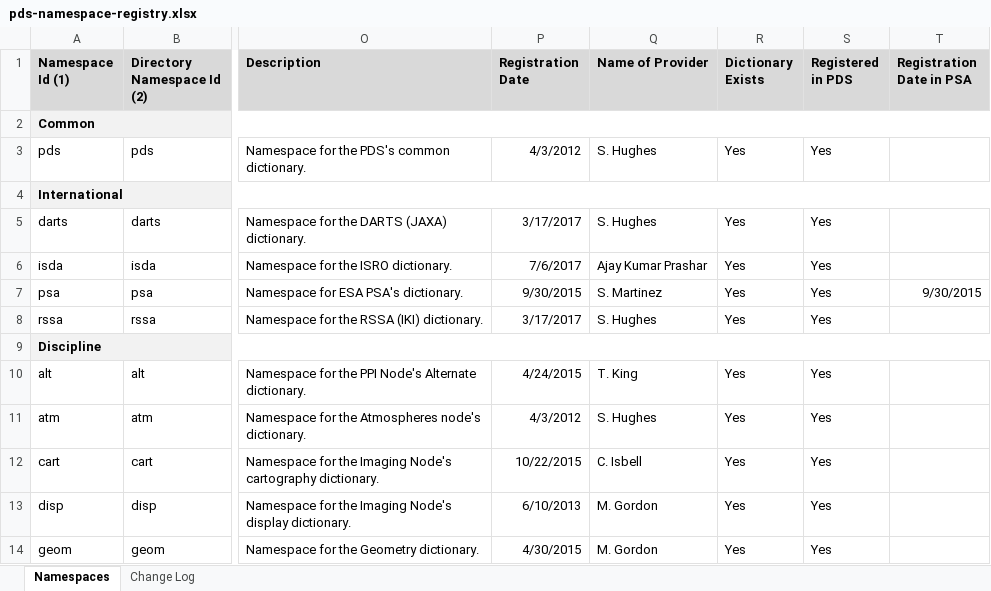
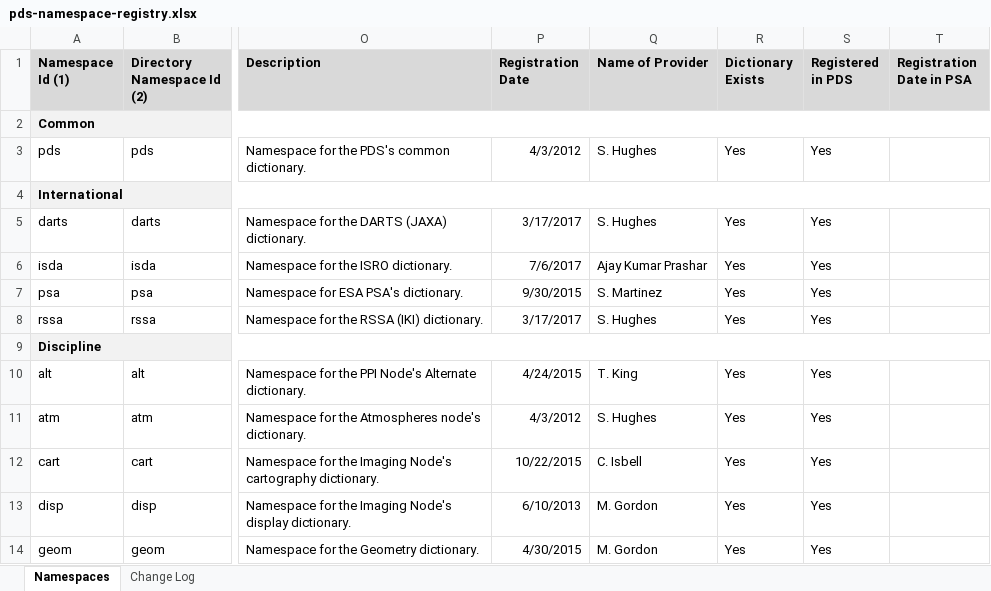
Before and after one commit to NASA-PDS/pds4-information-model, an Excel workbook: model-ontology/src/ontology/Data/1F00/pds-namespace-registry.xlsx, sheet Namespaces, drawn as a sheet; only a part is shown, gaps mark what is left out; values as stored, in another font and other column widths than the file's, no borders; the diff covers the shown part only; the diff names each change by its address in the sheet, - before the commit and + after, or states it on an @@ line.

Commit message:
LDDTool generates a 1C00 file when -V 1B00 is specified on the command line.
LDDTool generates a 1C00 file when -V 1B00 is specified on the command line. The problem was that the 1B00 directory contained a 1C00 config.properties file. The 1B00 config.properties files has been updated.

```diff
--- a/model-ontology/src/ontology/Data/1F00/pds-namespace-registry.xlsx (sheet Namespaces)
+++ b/model-ontology/src/ontology/Data/1F00/pds-namespace-registry.xlsx (sheet Namespaces)
-T7 (Registration Date in PSA): 9/30/2015
+T7 (Registration Date in PSA): (empty)
```
Also changed, not shown: 4 removed rows elsewhere in this sheet, sheet Change Log, 14 other files.
